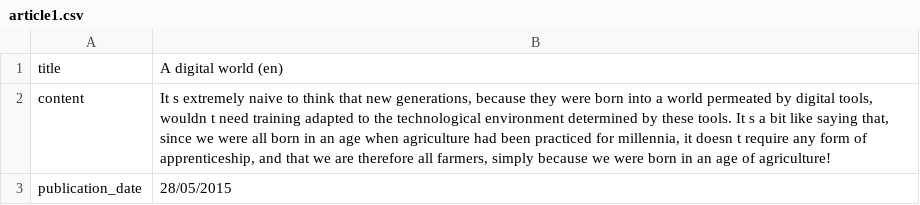
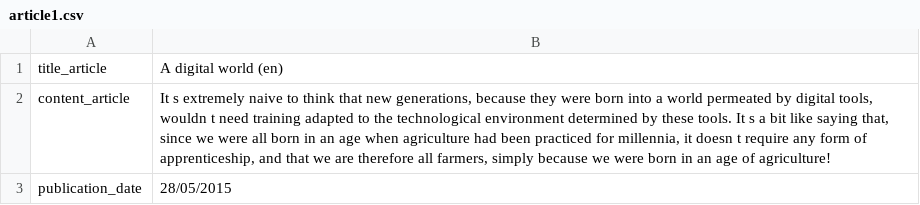
Before and after one commit to SukiTsu/Django-Multilang-site, a CSV file: main/data_txt/article/en/article1.csv, drawn as a sheet.

```diff
--- a/main/data_txt/article/en/article1.csv
+++ b/main/data_txt/article/en/article1.csv
@@ -1,3 +1,3 @@
-title;A digital world (en)
-content;It s extremely naive to think that new generations, because they were born into a world permeated by digital tools, wouldn t need training adapted to the technological environment determined by these tools. It s a bit like saying that, since we were all born in an age when agriculture had been practiced for millennia, it doesn t require any form of apprenticeship, and that we are therefore all farmers, simply because we were born in an age of agriculture!
+title_article;A digital world (en)
+content_article;It s extremely naive to think that new generations, because they were born into a world permeated by digital tools, wouldn t need training adapted to the technological environment determined by these tools. It s a bit like saying that, since we were all born in an age when agriculture had been practiced for millennia, it doesn t require any form of apprenticeship, and that we are therefore all farmers, simply because we were born in an age of agriculture!
 publication_date;28/05/2015
```
Also changed, not shown: main/data_txt/article/en/article2.csv, main/data_txt/article/fr/article1.csv, 16 other files.
